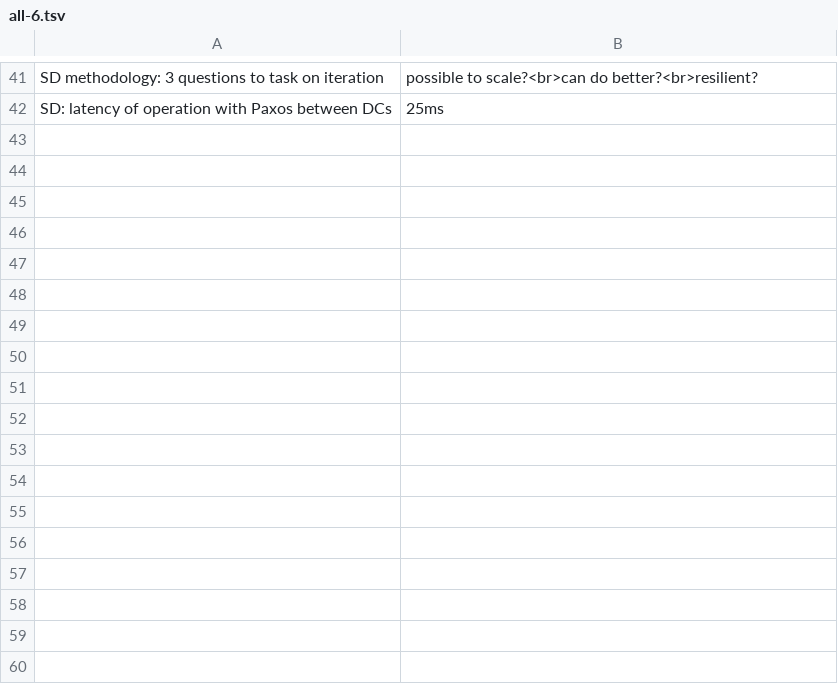
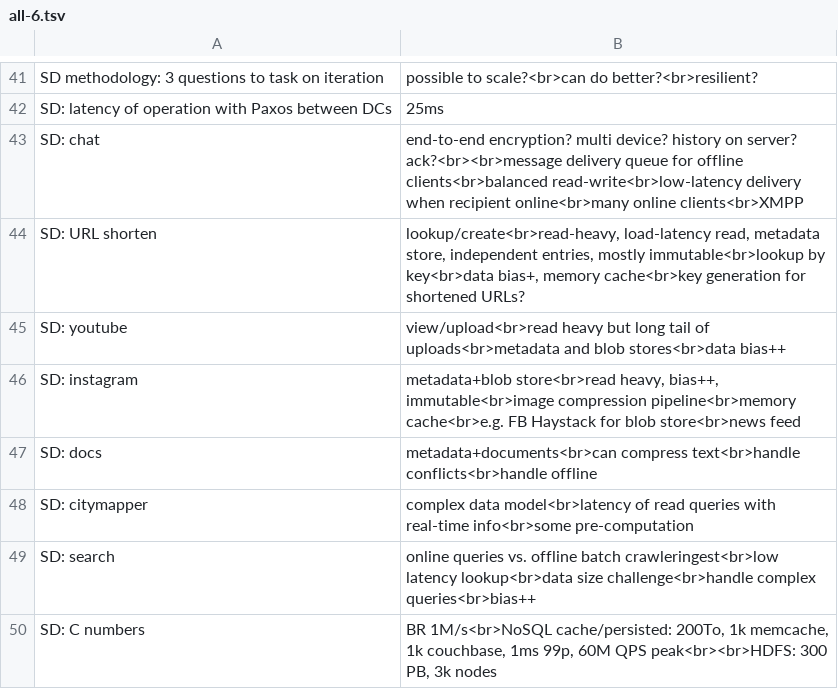
Before and after one commit to mirabl/j, a TSV file: anki/all-6.tsv, drawn as a sheet; only a part is shown, gaps mark what is left out; the diff names each change by its address in the sheet, - before the commit and + after, or states it on an @@ line.

```diff
--- a/anki/all-6.tsv
+++ b/anki/all-6.tsv
+row 43: SD: chat | end-to-end encryption? multi device? history on server? ack?<br><br>message delivery queue for offline clients<br>balanced read-write<br>low-latency delivery when recipient online<br>many online clients<br>XMPP
+row 44: SD: URL shorten | lookup/create<br>read-heavy, load-latency read, metadata store, independent entries, mostly immutable<br>lookup by key<br>data bias+, memory cache<br>key generation for shortened URLs?
+row 45: SD: youtube | view/upload<br>read heavy but long tail of uploads<br>metadata and blob stores<br>data bias++
+row 46: SD: instagram | metadata+blob store<br>read heavy, bias++, immutable<br>image compression pipeline<br>memory cache<br>e.g. FB Haystack for blob store<br>news feed
+row 47: SD: docs | metadata+documents<br>can compress text<br>handle conflicts<br>handle offline
+row 48: SD: citymapper | complex data model<br>latency of read queries with real-time info<br>some pre-computation
+row 49: SD: search | online queries vs. offline batch crawleringest<br>low latency lookup<br>data size challenge<br>handle complex queries<br>bias++
+row 50: SD: C numbers | BR 1M/s<br>NoSQL cache/persisted: 200To, 1k memcache, 1k couchbase, 1ms 99p, 60M QPS peak<br><br>HDFS: 300 PB, 3k nodes
```
Also changed, not shown: 2 other files.
